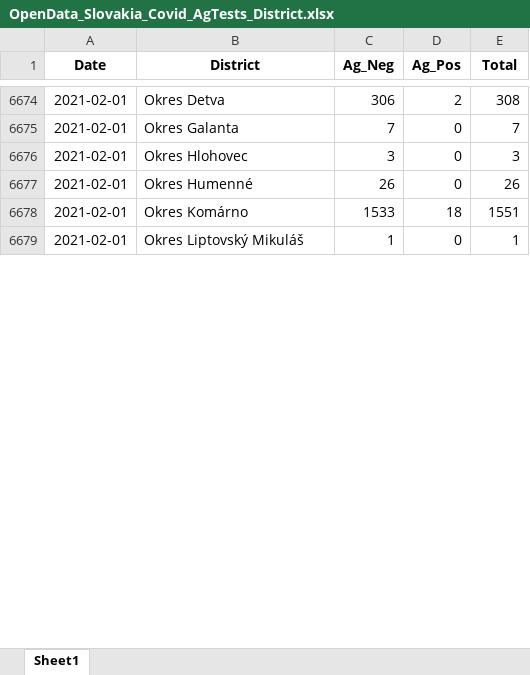
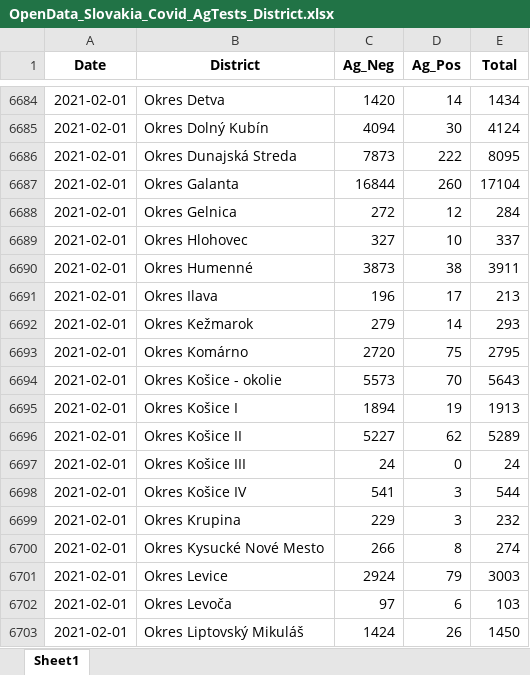
Before and after one commit to Institut-zdravotnych-analyz/covid19-data, an Excel workbook: OpenData_Slovakia_Covid_AgTests_District.xlsx, sheet Sheet1, drawn as a sheet; only a part is shown, gaps mark what is left out; values as stored, in another font and other column widths than the file's, no borders; addresses are those after the commit; the diff covers the shown part only; the diff names each change by its address in the sheet, - before the commit and + after, or states it on an @@ line.

```diff
--- a/OpenData_Slovakia_Covid_AgTests_District.xlsx (sheet Sheet1)
+++ b/OpenData_Slovakia_Covid_AgTests_District.xlsx (sheet Sheet1)
-C6684 (Ag_Neg): 306
+C6684 (Ag_Neg): 1420
-D6684 (Ag_Pos): 2
+D6684 (Ag_Pos): 14
-E6684 (Total): 308
+E6684 (Total): 1434
+row 6685: 2021-02-01 | Okres Dolný Kubín | 4094 | 30 | 4124
+row 6686: 2021-02-01 | Okres Dunajská Streda | 7873 | 222 | 8095
-C6687 (Ag_Neg): 7
+C6687 (Ag_Neg): 16844
-D6687 (Ag_Pos): 0
+D6687 (Ag_Pos): 260
-E6687 (Total): 7
+E6687 (Total): 17104
+row 6688: 2021-02-01 | Okres Gelnica | 272 | 12 | 284
-C6689 (Ag_Neg): 3
+C6689 (Ag_Neg): 327
-D6689 (Ag_Pos): 0
+D6689 (Ag_Pos): 10
-E6689 (Total): 3
+E6689 (Total): 337
-C6690 (Ag_Neg): 26
+C6690 (Ag_Neg): 3873
-D6690 (Ag_Pos): 0
+D6690 (Ag_Pos): 38
-E6690 (Total): 26
+E6690 (Total): 3911
+row 6691: 2021-02-01 | Okres Ilava | 196 | 17 | 213
+row 6692: 2021-02-01 | Okres Kežmarok | 279 | 14 | 293
-C6693 (Ag_Neg): 1533
+C6693 (Ag_Neg): 2720
-D6693 (Ag_Pos): 18
+D6693 (Ag_Pos): 75
-E6693 (Total): 1551
+E6693 (Total): 2795
+row 6694: 2021-02-01 | Okres Košice - okolie | 5573 | 70 | 5643
+row 6695: 2021-02-01 | Okres Košice I | 1894 | 19 | 1913
+row 6696: 2021-02-01 | Okres Košice II | 5227 | 62 | 5289
-B6697 (District): Okres Liptovský Mikuláš
+B6697 (District): Okres Košice III
-C6697 (Ag_Neg): 1
+C6697 (Ag_Neg): 24
-E6697 (Total): 1
+E6697 (Total): 24
+row 6698: 2021-02-01 | Okres Košice IV | 541 | 3 | 544
+row 6699: 2021-02-01 | Okres Krupina | 229 | 3 | 232
+row 6700: 2021-02-01 | Okres Kysucké Nové Mesto | 266 | 8 | 274
+row 6701: 2021-02-01 | Okres Levice | 2924 | 79 | 3003
+row 6702: 2021-02-01 | Okres Levoča | 97 | 6 | 103
+row 6703: 2021-02-01 | Okres Liptovský Mikuláš | 1424 | 26 | 1450
```
Also changed, not shown: 75 added rows, 3 removed rows and 566 edited cells elsewhere in this sheet, OpenData_Slovakia_Covid_DailyStats.xlsx, OpenData_Slovakia_Covid_PositiveTests_District.xlsx, 24 other files.
